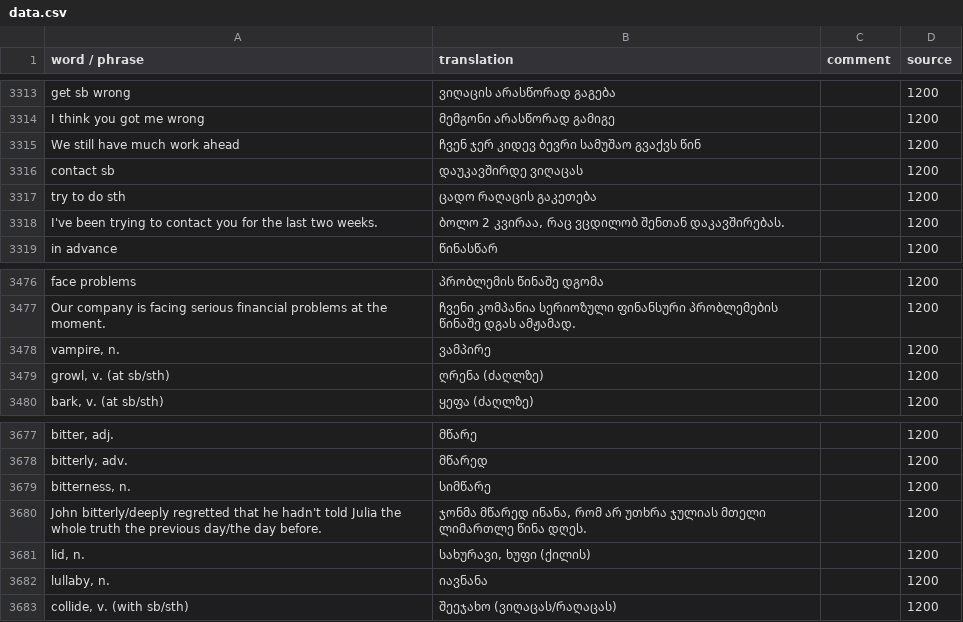
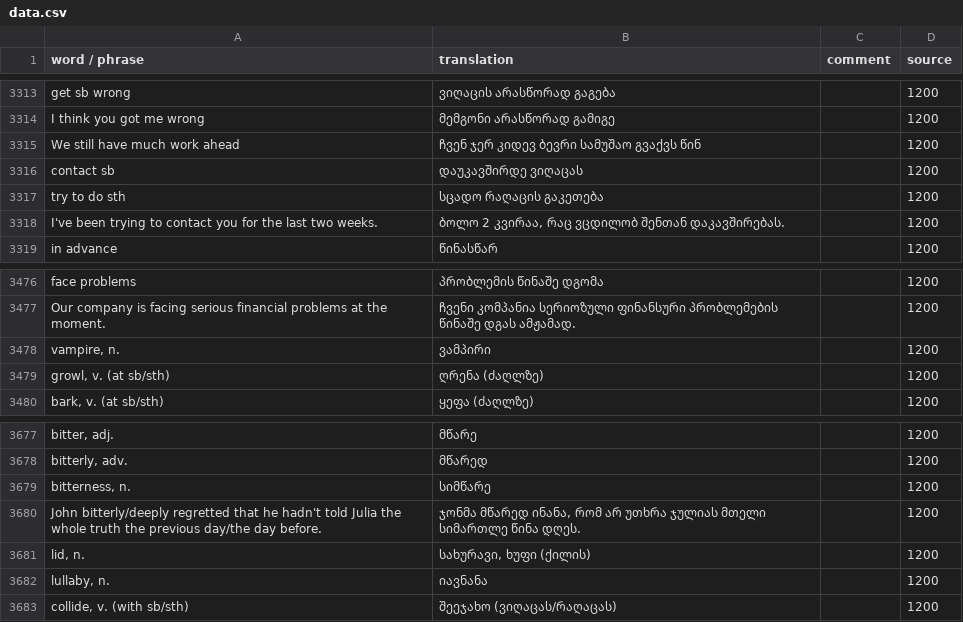
Before and after one commit to vvaannoo/english-trainer, a CSV file: public/data.csv, drawn as a sheet; only a part is shown, gaps mark what is left out; the diff covers the shown part only; the diff names each change by its address in the sheet, - before the commit and + after, or states it on an @@ line.

```diff
--- a/public/data.csv
+++ b/public/data.csv
-B3317 (translation): ცადო რაღაცის გაკეთება
+B3317 (translation): სცადო რაღაცის გაკეთება
-B3478 (translation): ვამპირე
+B3478 (translation): ვამპირი
-B3680 (translation): …ჯულიას მთელი ლიმართლე წინა დღეს.
+B3680 (translation): …ჯულიას მთელი სიმართლე წინა დღეს.
```
Also changed, not shown: 12 added rows and 14 edited cells elsewhere in this file, 1 other file.
